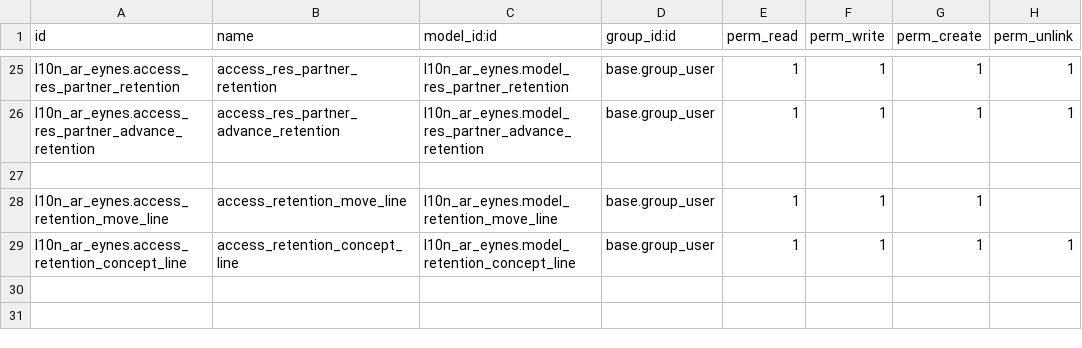
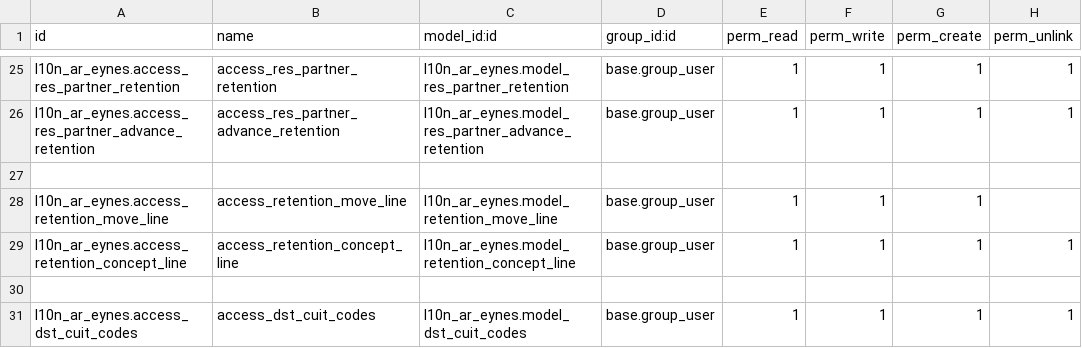
Before and after one commit to SantiagoGariboldiLario/l10n_ar_eynes, a CSV file: l10n_ar_eynes/security/ir.model.access.csv, drawn as a sheet; only a part is shown, gaps mark what is left out; the diff names each change by its address in the sheet, - before the commit and + after, or states it on an @@ line.

Commit message:
adding res document menuitem + security and manifest additions

```diff
--- a/l10n_ar_eynes/security/ir.model.access.csv
+++ b/l10n_ar_eynes/security/ir.model.access.csv
+row 30: (empty)
+row 31: l10n_ar_eynes.access_dst_cuit_codes | access_dst_cuit_codes | l10n_ar_eynes.model_dst_cuit_codes | base.group_user | 1 | 1 | 1 | 1
```
Also changed, not shown: 2 other files.
